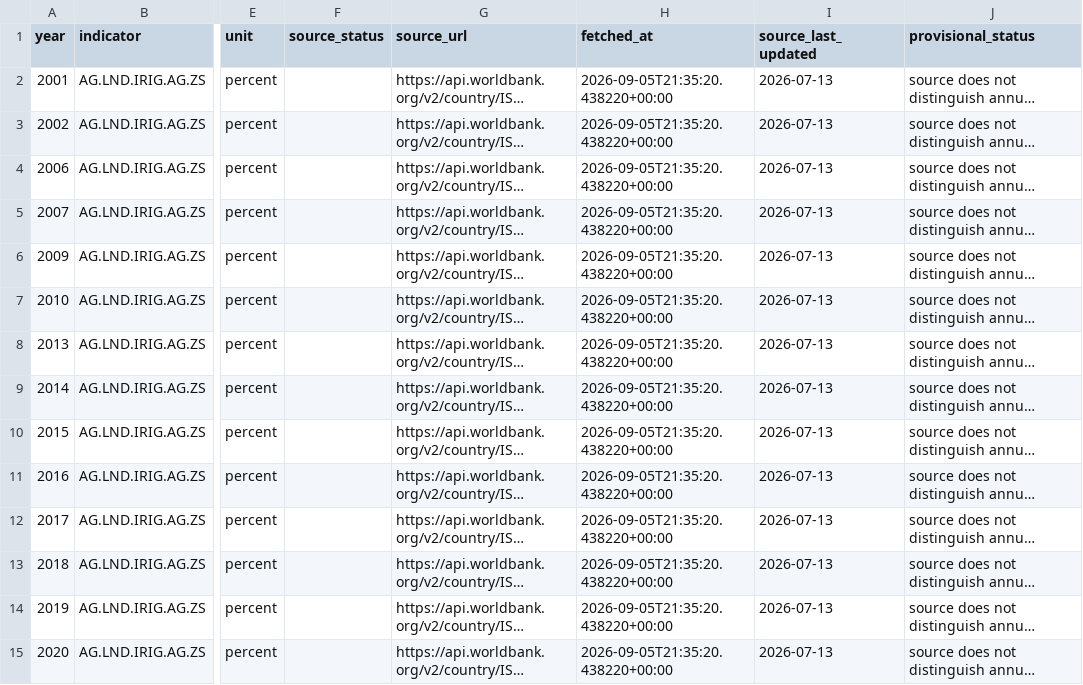
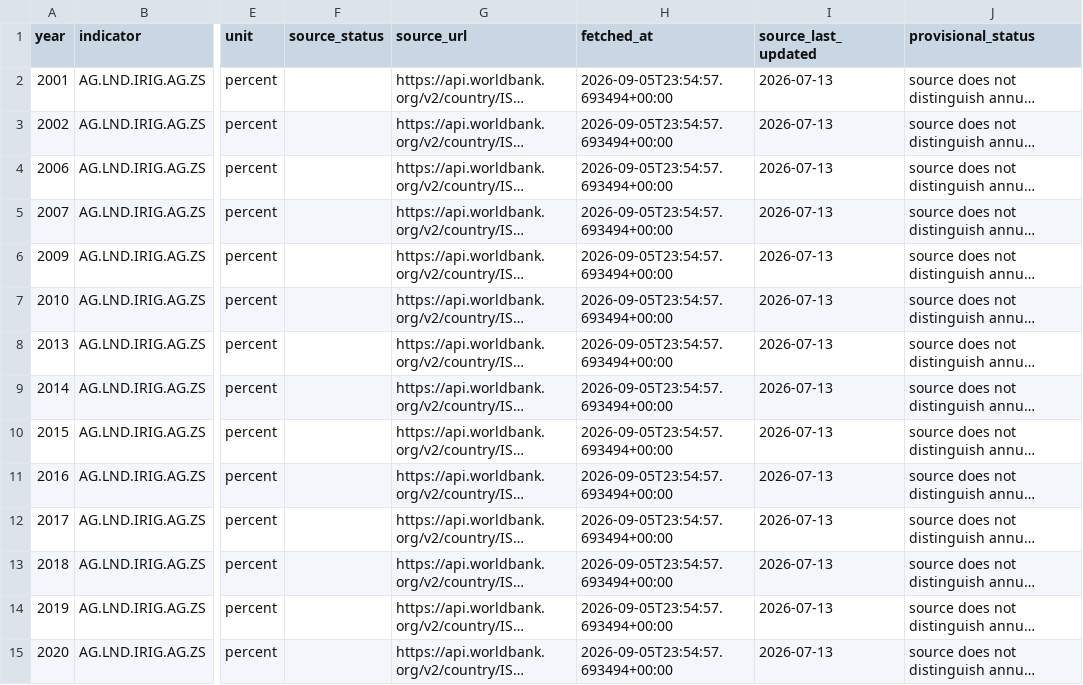
Before and after one commit to Biblejustin/correlations, a CSV file: data/israel_monitoring/israel-rain-agriculture/data/water_covariates_reported.csv, drawn as a sheet; only a part is shown, gaps mark what is left out; long unchanged cells end in …; the diff covers the shown part only; the diff names each change by its address in the sheet, - before the commit and + after, or states it on an @@ line.

```diff
--- a/data/israel_monitoring/israel-rain-agriculture/data/water_covariates_reported.csv
+++ b/data/israel_monitoring/israel-rain-agriculture/data/water_covariates_reported.csv
-H2:H15 (fetched_at): 2026-09-05T21:35:20.438220+00:00
+H2:H15 (fetched_at): 2026-09-05T23:54:57.693494+00:00
```
Also changed, not shown: 107 edited cells elsewhere in this file, data/monitoring/idmc.csv, data/monitoring/ipc.csv, 29 other files.
